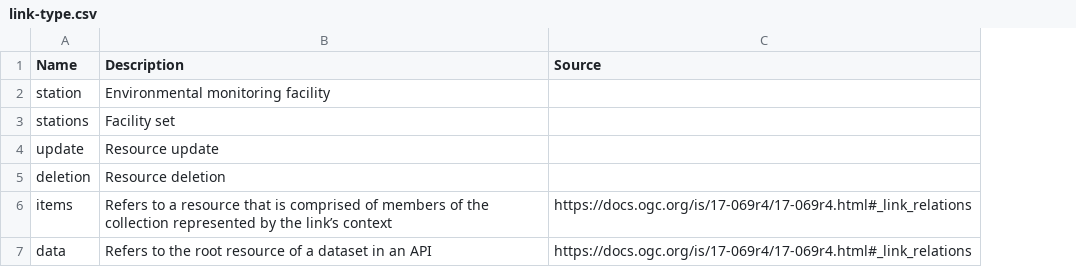
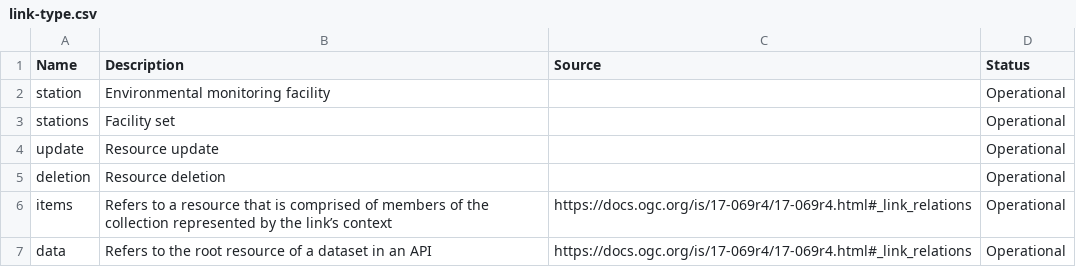
Before and after one commit to wmo-im/wcmp2-codelists, a CSV file: codelists/link-type.csv, drawn as a sheet; the diff names each change by its address in the sheet, - before the commit and + after, or states it on an @@ line.

Commit message:
Add status column (#37)
* add Status column

* Update global-service-type.csv

* Update global-service-type.csv

* Update link-type.csv

* Update resource-type.csv

```diff
--- a/codelists/link-type.csv
+++ b/codelists/link-type.csv
+column D (Status), rows 2-7: all Operational
```
Also changed, not shown: codelists/contact-role.csv, codelists/resource-type.csv, 1 other file.
